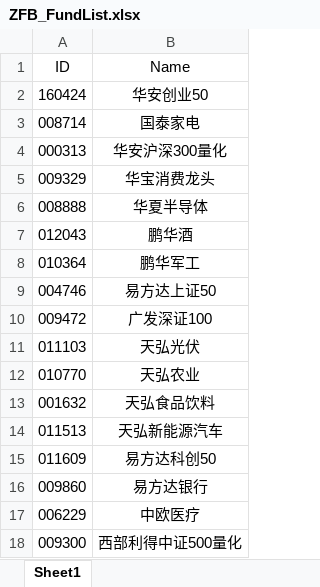
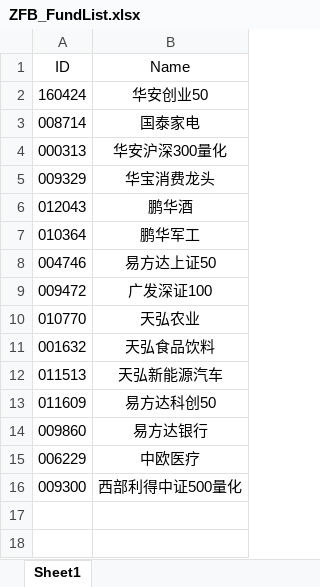
Before and after one commit to Chlorine1816/DailyTools, an Excel workbook: data/ZFB_FundList.xlsx, sheet Sheet1, drawn as a sheet; values as stored, in another font and other column widths than the file's, no borders; the diff names each change by its address in the sheet, - before the commit and + after, or states it on an @@ line.

```diff
--- a/data/ZFB_FundList.xlsx (sheet Sheet1)
+++ b/data/ZFB_FundList.xlsx (sheet Sheet1)
-row 6: 008888 | 华夏半导体
-row 11: 011103 | 天弘光伏
```
Also changed, not shown: 3 other files.
